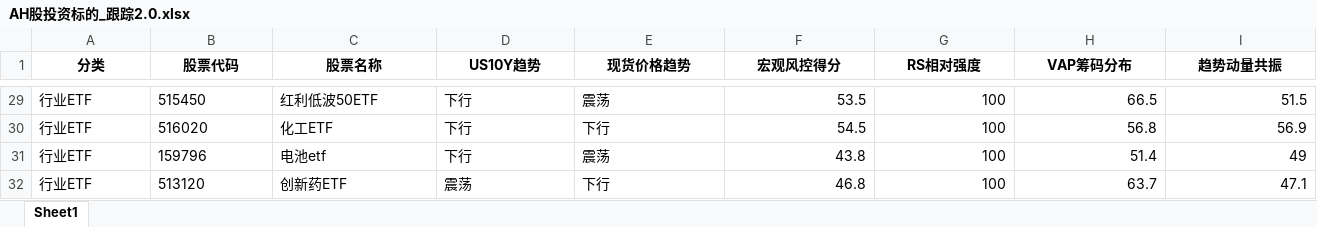
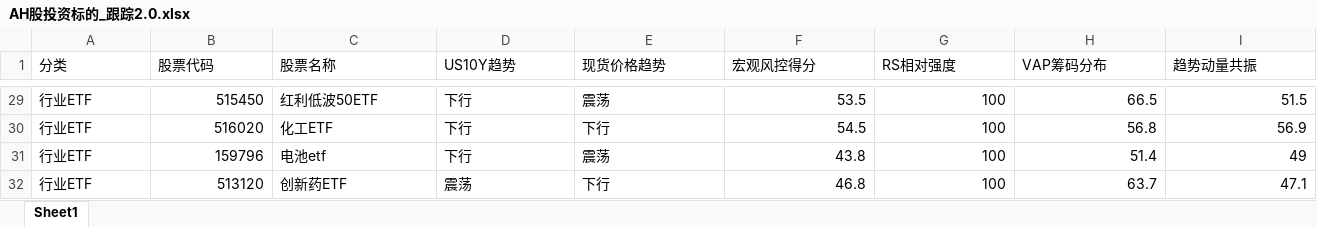
Before and after one commit to dyc712/ai-innovation-resources, an Excel workbook: 08-投资跟踪/AH股投资标的/AH股投资标的_跟踪2.0.xlsx, sheet Sheet1, drawn as a sheet; only a part is shown, gaps mark what is left out; values as stored, in another font and other column widths than the file's, no borders; the diff covers the shown part only; the diff names each change by its address in the sheet, - before the commit and + after, or states it on an @@ line.

```diff
--- a/08-投资跟踪/AH股投资标的/AH股投资标的_跟踪2.0.xlsx (sheet Sheet1)
+++ b/08-投资跟踪/AH股投资标的/AH股投资标的_跟踪2.0.xlsx (sheet Sheet1)
@@ A1:I1 bold: on → off, alignment: center → left @@
-B29:B32 alignment: left
+B29:B32 alignment: right
```
Also changed, not shown: 4 edited cells and cell formats elsewhere in this sheet, 08-投资跟踪/美股投资标的/美股投资标的_跟踪2.0.xlsx, 2 other files.
